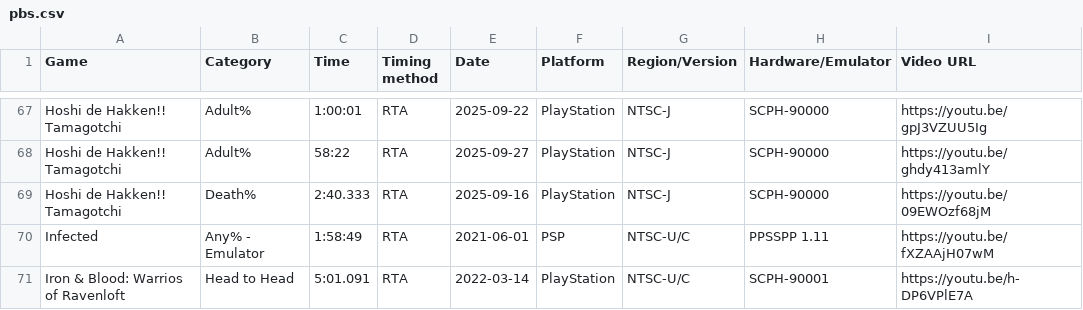
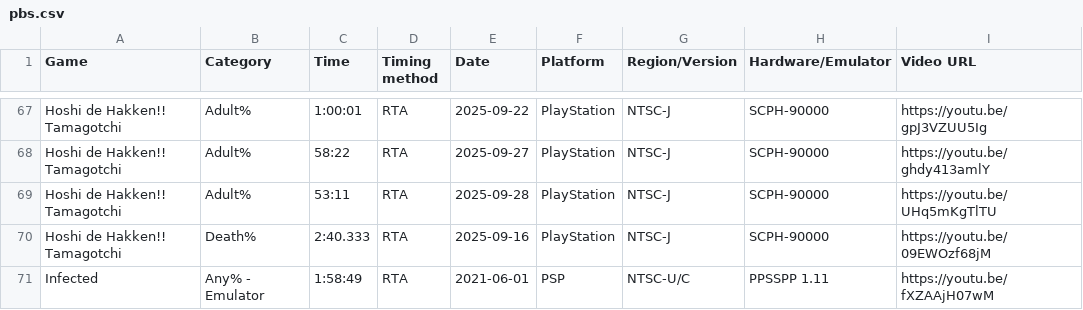
Before and after one commit to AmenAnthem/speedrun-pbs, a CSV file: pbs.csv, drawn as a sheet; only a part is shown, gaps mark what is left out; the shorter side is filled out with more unchanged rows; the diff names each change by its address in the sheet, - before the commit and + after, or states it on an @@ line.

Commit message:
feat: Updated PBs

```diff
--- a/pbs.csv
+++ b/pbs.csv
+row 69: Hoshi de Hakken!! Tamagotchi | Adult% | 53:11 | RTA | 2025-09-28 | PlayStation | NTSC-J | SCPH-90000 | https://youtu.be/UHq5mKgTlTU
```
